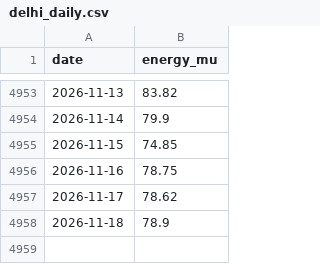
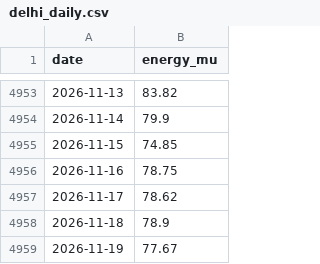
Before and after one commit to anshajshuklaa/Load-Forecasting, a CSV file: data/posoco/delhi_daily.csv, drawn as a sheet; only a part is shown, gaps mark what is left out; the diff names each change by its address in the sheet, - before the commit and + after, or states it on an @@ line.

```diff
--- a/data/posoco/delhi_daily.csv
+++ b/data/posoco/delhi_daily.csv
+row 4959: 2026-11-19 | 77.67
```
Also changed, not shown: reports/live/forecasts.csv, 1 other file.
